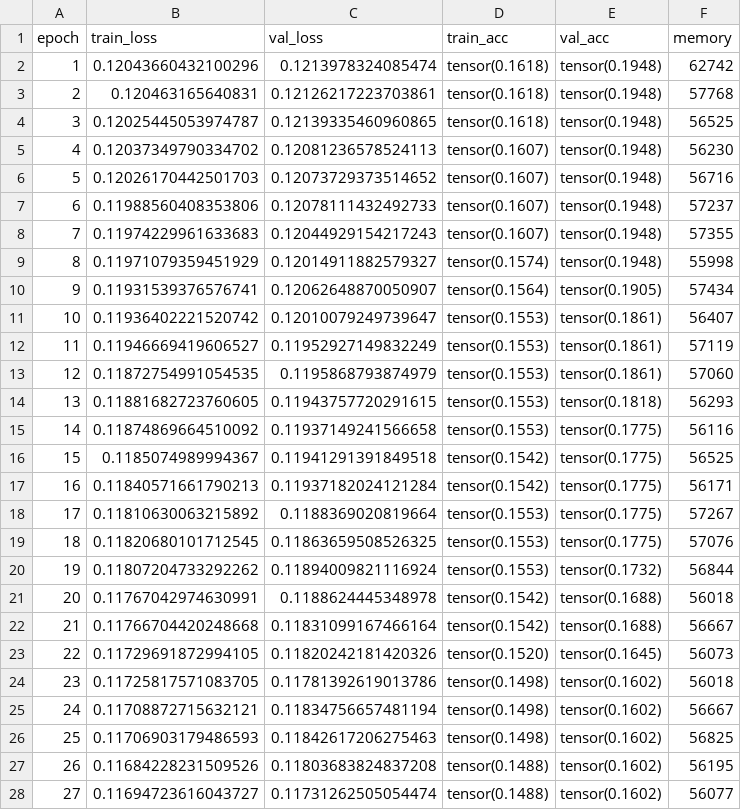
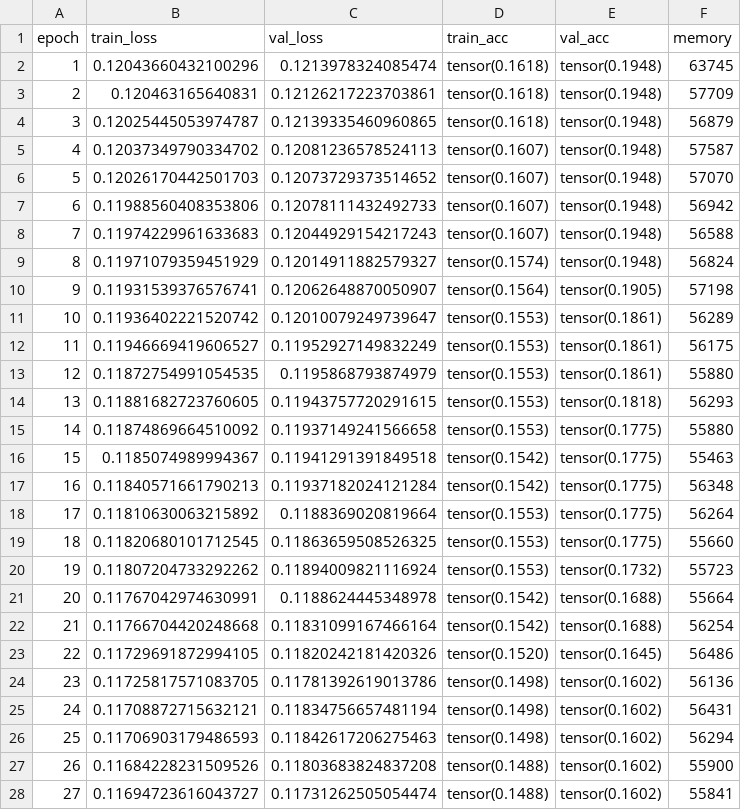
Before and after one commit to elisshui/MIE424-MLOpt, a CSV file: results/experiment_ADADelta.csv, drawn as a sheet; only a part is shown; the diff covers the shown part only.

Commit message:
Adding new results

```diff
--- a/results/experiment_ADADelta.csv
+++ b/results/experiment_ADADelta.csv
@@ -1,28 +1,28 @@
 epoch,train_loss,val_loss,train_acc,val_acc,memory
-1,0.12043660432100296,0.1213978324085474,tensor(0.1618),tensor(0.1948),62742
-2,0.120463165640831,0.12126217223703861,tensor(0.1618),tensor(0.1948),57768
-3,0.12025445053974787,0.12139335460960865,tensor(0.1618),tensor(0.1948),56525
-4,0.12037349790334702,0.12081236578524113,tensor(0.1607),tensor(0.1948),56230
-5,0.12026170442501703,0.12073729373514652,tensor(0.1607),tensor(0.1948),56716
-6,0.11988560408353806,0.12078111432492733,tensor(0.1607),tensor(0.1948),57237
-7,0.11974229961633683,0.12044929154217243,tensor(0.1607),tensor(0.1948),57355
-8,0.11971079359451929,0.12014911882579327,tensor(0.1574),tensor(0.1948),55998
-9,0.11931539376576741,0.12062648870050907,tensor(0.1564),tensor(0.1905),57434
-10,0.11936402221520742,0.12010079249739647,tensor(0.1553),tensor(0.1861),56407
-11,0.11946669419606527,0.11952927149832249,tensor(0.1553),tensor(0.1861),57119
-12,0.11872754991054535,0.1195868793874979,tensor(0.1553),tensor(0.1861),57060
+1,0.12043660432100296,0.1213978324085474,tensor(0.1618),tensor(0.1948),63745
+2,0.120463165640831,0.12126217223703861,tensor(0.1618),tensor(0.1948),57709
+3,0.12025445053974787,0.12139335460960865,tensor(0.1618),tensor(0.1948),56879
+4,0.12037349790334702,0.12081236578524113,tensor(0.1607),tensor(0.1948),57587
+5,0.12026170442501703,0.12073729373514652,tensor(0.1607),tensor(0.1948),57070
+6,0.11988560408353806,0.12078111432492733,tensor(0.1607),tensor(0.1948),56942
+7,0.11974229961633683,0.12044929154217243,tensor(0.1607),tensor(0.1948),56588
+8,0.11971079359451929,0.12014911882579327,tensor(0.1574),tensor(0.1948),56824
+9,0.11931539376576741,0.12062648870050907,tensor(0.1564),tensor(0.1905),57198
+10,0.11936402221520742,0.12010079249739647,tensor(0.1553),tensor(0.1861),56289
+11,0.11946669419606527,0.11952927149832249,tensor(0.1553),tensor(0.1861),56175
+12,0.11872754991054535,0.1195868793874979,tensor(0.1553),tensor(0.1861),55880
 13,0.11881682723760605,0.11943757720291615,tensor(0.1553),tensor(0.1818),56293
-14,0.11874869664510092,0.11937149241566658,tensor(0.1553),tensor(0.1775),56116
-15,0.1185074989994367,0.11941291391849518,tensor(0.1542),tensor(0.1775),56525
-16,0.11840571661790213,0.11937182024121284,tensor(0.1542),tensor(0.1775),56171
-17,0.11810630063215892,0.1188369020819664,tensor(0.1553),tensor(0.1775),57267
-18,0.11820680101712545,0.11863659508526325,tensor(0.1553),tensor(0.1775),57076
-19,0.11807204733292262,0.11894009821116924,tensor(0.1553),tensor(0.1732),56844
-20,0.11767042974630991,0.1188624445348978,tensor(0.1542),tensor(0.1688),56018
-21,0.11766704420248668,0.11831099167466164,tensor(0.1542),tensor(0.1688),56667
-22,0.11729691872994105,0.11820242181420326,tensor(0.1520),tensor(0.1645),56073
-23,0.11725817571083705,0.11781392619013786,tensor(0.1498),tensor(0.1602),56018
-24,0.11708872715632121,0.11834756657481194,tensor(0.1498),tensor(0.1602),56667
-25,0.11706903179486593,0.11842617206275463,tensor(0.1498),tensor(0.1602),56825
-26,0.11684228231509526,0.11803683824837208,tensor(0.1488),tensor(0.1602),56195
-27,0.11694723616043727,0.11731262505054474,tensor(0.1488),tensor(0.1602),56077
+14,0.11874869664510092,0.11937149241566658,tensor(0.1553),tensor(0.1775),55880
+15,0.1185074989994367,0.11941291391849518,tensor(0.1542),tensor(0.1775),55463
+16,0.11840571661790213,0.11937182024121284,tensor(0.1542),tensor(0.1775),56348
+17,0.11810630063215892,0.1188369020819664,tensor(0.1553),tensor(0.1775),56264
+18,0.11820680101712545,0.11863659508526325,tensor(0.1553),tensor(0.1775),55660
+19,0.11807204733292262,0.11894009821116924,tensor(0.1553),tensor(0.1732),55723
+20,0.11767042974630991,0.1188624445348978,tensor(0.1542),tensor(0.1688),55664
+21,0.11766704420248668,0.11831099167466164,tensor(0.1542),tensor(0.1688),56254
+22,0.11729691872994105,0.11820242181420326,tensor(0.1520),tensor(0.1645),56486
+23,0.11725817571083705,0.11781392619013786,tensor(0.1498),tensor(0.1602),56136
+24,0.11708872715632121,0.11834756657481194,tensor(0.1498),tensor(0.1602),56431
+25,0.11706903179486593,0.11842617206275463,tensor(0.1498),tensor(0.1602),56294
+26,0.11684228231509526,0.11803683824837208,tensor(0.1488),tensor(0.1602),55900
+27,0.11694723616043727,0.11731262505054474,tensor(0.1488),tensor(0.1602),55841
```
Also changed, not shown: 168 edited cells elsewhere in this file, results/experiment_RMSprop.csv, results/experiment_SGD.csv, 2 other files.
